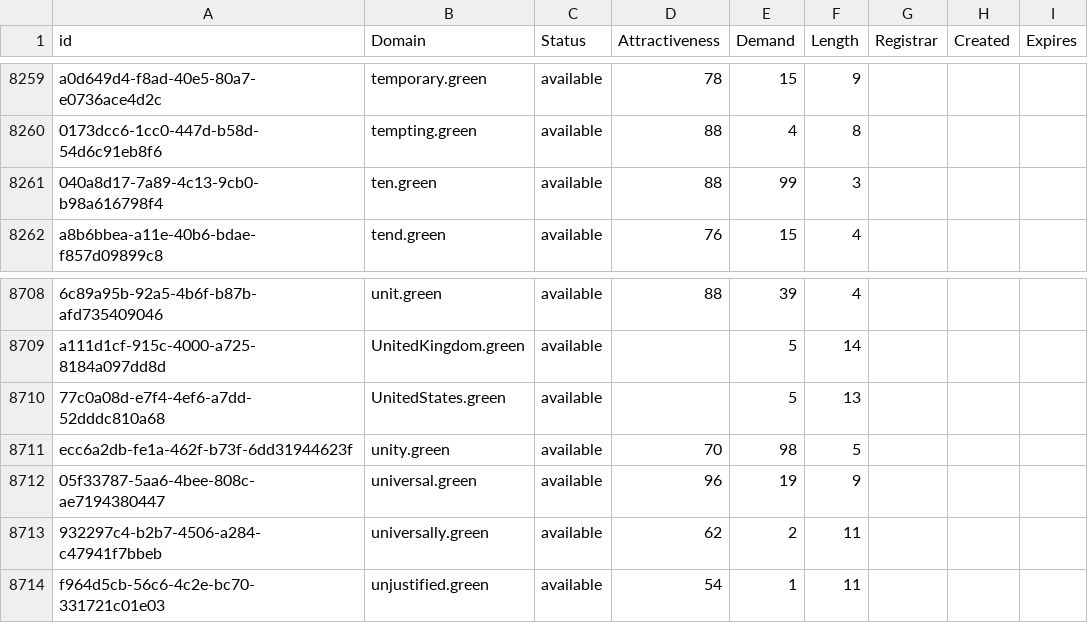
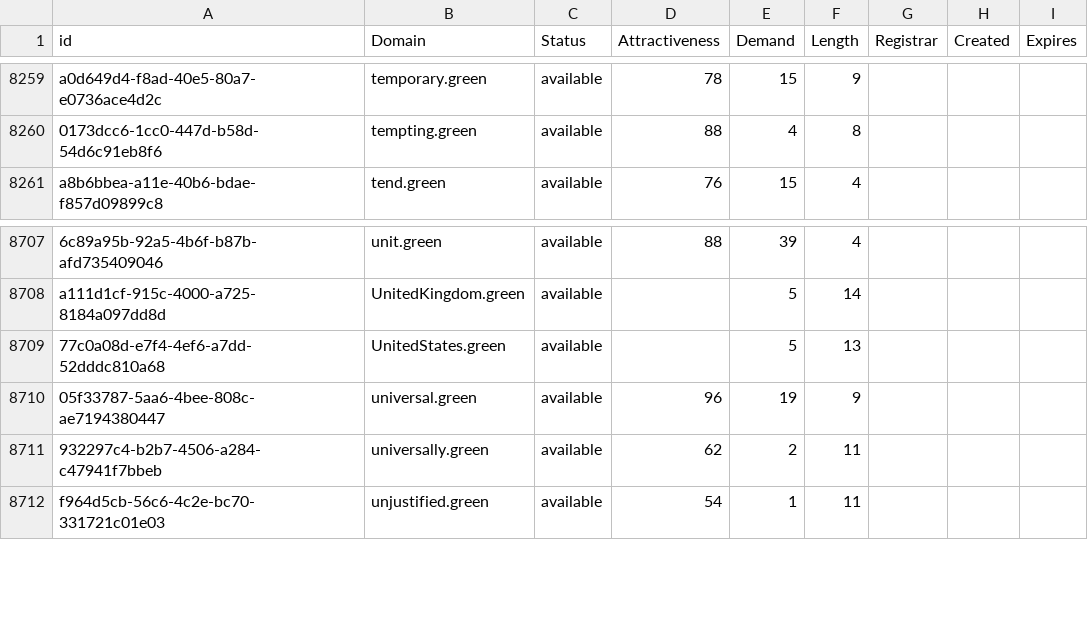
Before and after one commit to UniqueDomains/green-oneword-domains, a CSV file: green.csv, drawn as a sheet; only a part is shown, gaps mark what is left out.

Commit message:
Domains update

```diff
--- a/green.csv
+++ b/green.csv
@@ -8260,3 +8260,2 @@ a0d649d4-f8ad-40e5-80a7-e0736ace4d2c,temporary.green,available,78,15,9,,,
 0173dcc6-1cc0-447d-b58d-54d6c91eb8f6,tempting.green,available,88,4,8,,,
-040a8d17-7a89-4c13-9cb0-b98a616798f4,ten.green,available,88,99,3,,,
 a8b6bbea-a11e-40b6-bdae-f857d09899c8,tend.green,available,76,15,4,,,
@@ -8710,3 +8709,2 @@ a111d1cf-915c-4000-a725-8184a097dd8d,UnitedKingdom.green,available,,5,14,,,
 77c0a08d-e7f4-4ef6-a7dd-52dddc810a68,UnitedStates.green,available,,5,13,,,
-ecc6a2db-fe1a-462f-b73f-6dd31944623f,unity.green,available,70,98,5,,,
 05f33787-5aa6-4bee-808c-ae7194380447,universal.green,available,96,19,9,,,
```
Also changed, not shown: 2 other files.
